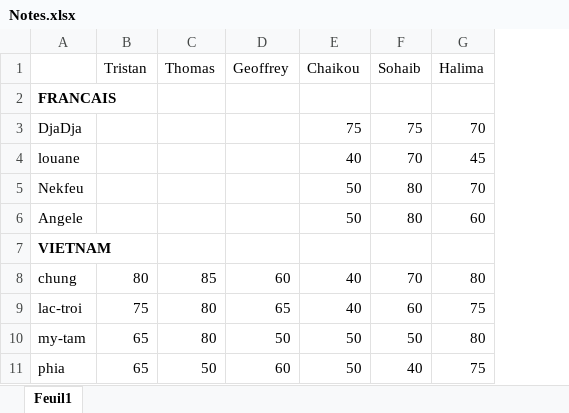
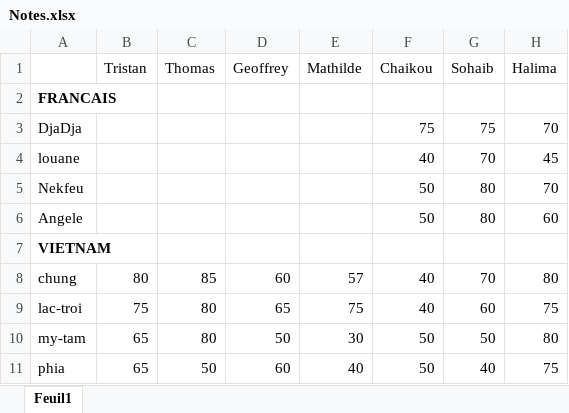
Before and after one commit to ThomsMTZ/Project_Muse, an Excel workbook: Notes.xlsx, sheet Feuil1, drawn as a sheet; only a part is shown; values as stored, in another font and other column widths than the file's, no borders; the diff names each change by its address in the sheet, - before the commit and + after, or states it on an @@ line.

Commit message:
new notes

```diff
--- a/Notes.xlsx (sheet Feuil1)
+++ b/Notes.xlsx (sheet Feuil1)
+column E (Mathilde), rows 8-11: 57 | 75 | 30 | 40
```
Also changed, not shown: 1 other file.
